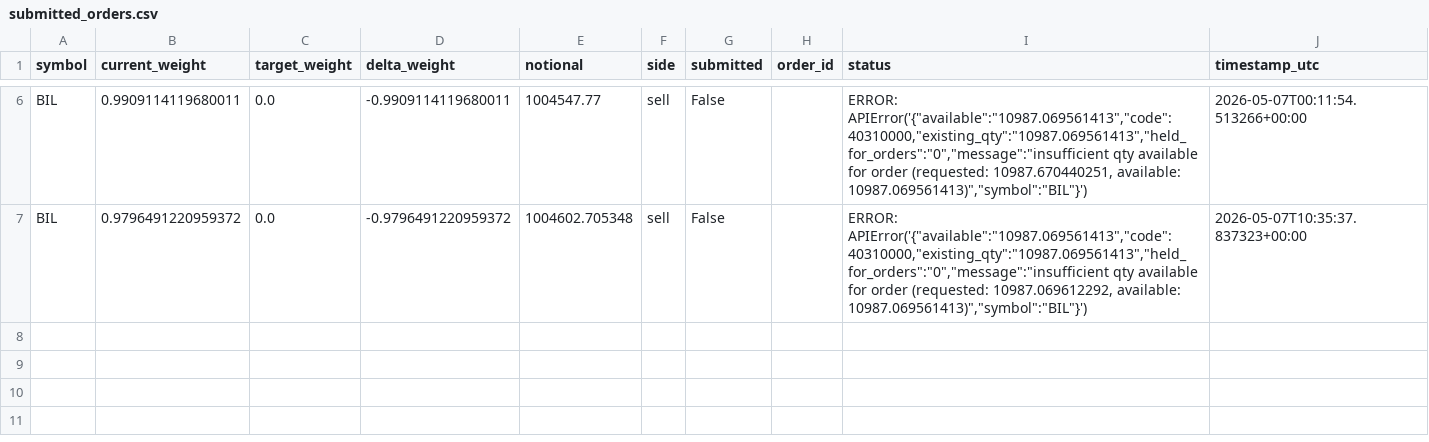
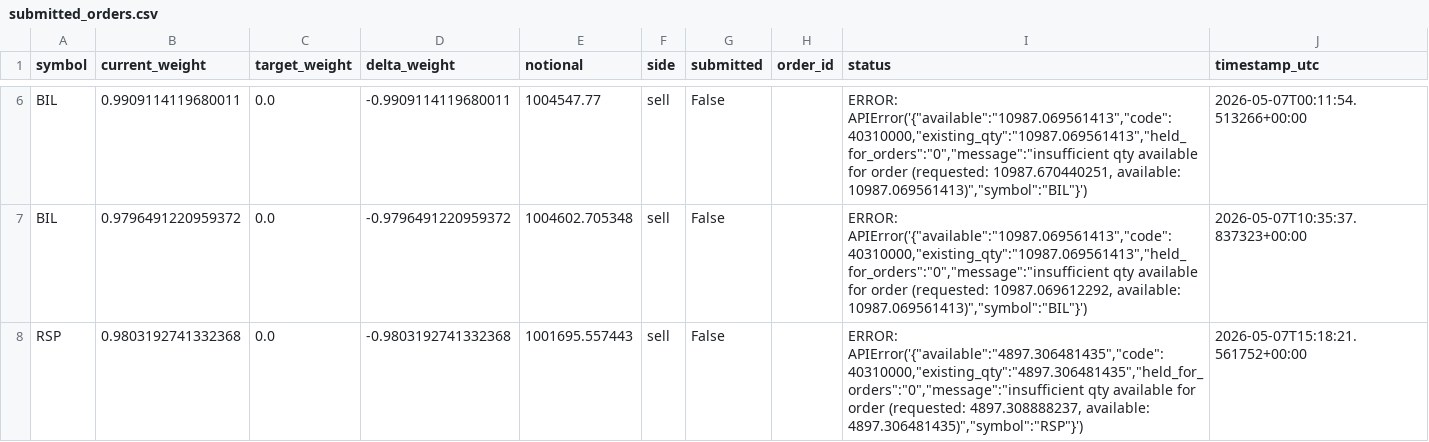
Before and after one commit to FinTechEntrepreneurldz/Base_Model_BR_PPO, a CSV file: logs/model_a/orders/submitted_orders.csv, drawn as a sheet; only a part is shown, gaps mark what is left out.

```diff
--- a/logs/model_a/orders/submitted_orders.csv
+++ b/logs/model_a/orders/submitted_orders.csv
@@ -7 +7,2 @@ BIL,0.9909114119680011,0.0,-0.9909114119680011,1004547.77,sell,False,,"ERROR: AP
 BIL,0.9796491220959372,0.0,-0.9796491220959372,1004602.705348,sell,False,,"ERROR: APIError('{""available"":""10987.069561413"",""code"":40310000,""existing_qty"":""10987.069561413"",""held_for_orders"":""0"",""message"":""insufficient qty available for order (requested: 10987.069612292, available: 10987.069561413)"",""symbol"":""BIL""}')",2026-05-07T10:35:37.837323+00:00
+RSP,0.9803192741332368,0.0,-0.9803192741332368,1001695.557443,sell,False,,"ERROR: APIError('{""available"":""4897.306481435"",""code"":40310000,""existing_qty"":""4897.306481435"",""held_for_orders"":""0"",""message"":""insufficient qty available for order (requested: 4897.308888237, available: 4897.306481435)"",""symbol"":""RSP""}')",2026-05-07T15:18:21.561752+00:00
```
Also changed, not shown: logs/model_a/decisions/decisions.csv, logs/model_a/health/signal_history.csv, 10 other files.
